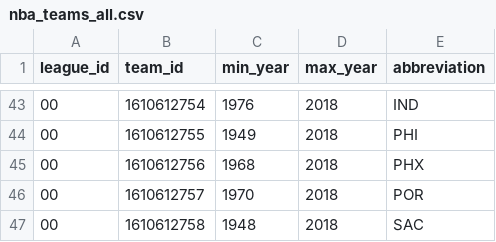
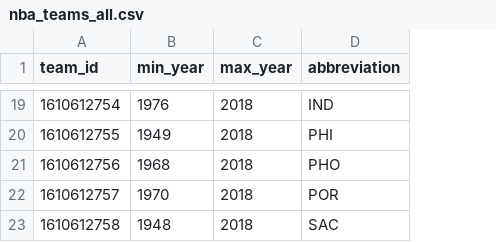
Before and after one commit to agosh-saini/NBA_Forecaster, a CSV file: data_cleanup/sources/nba_teams_all.csv, drawn as a sheet; only a part is shown, gaps mark what is left out; removed rows and columns are numbered as before the commit, all else as after; the diff covers the shown part only; the diff names each change by its address in the sheet, - before the commit and + after, or states it on an @@ line.

```diff
--- a/data_cleanup/sources/nba_teams_all.csv
+++ b/data_cleanup/sources/nba_teams_all.csv
-column A (league_id), rows 43-47: all 00
-D21 (abbreviation): PHX
+D21 (abbreviation): PHO
```
Also changed, not shown: 39 removed rows and 2 edited cells elsewhere in this file, 3 other files.
